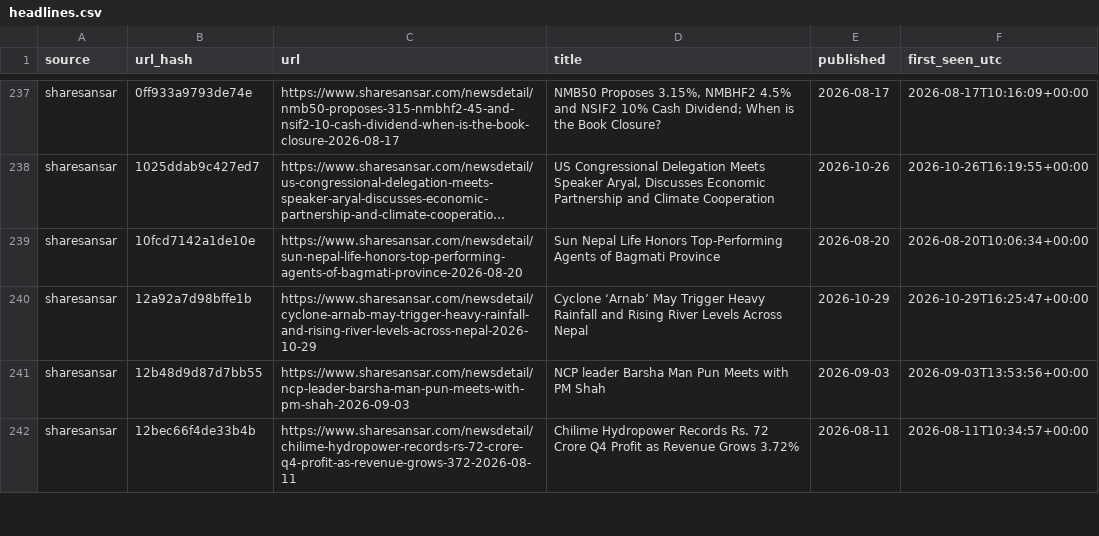
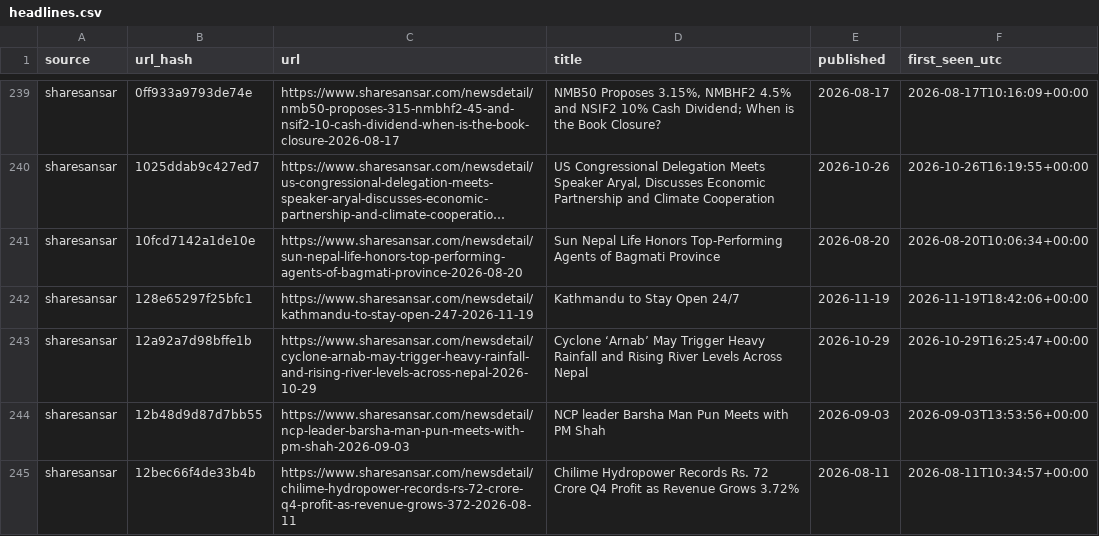
Before and after one commit to Aabaran7/nepse-forecast, a CSV file: data-mirror/news/headlines.csv, drawn as a sheet; only a part is shown, gaps mark what is left out; long unchanged cells end in …; the diff covers the shown part only; the diff names each change by its address in the sheet, - before the commit and + after, or states it on an @@ line.

Commit message:
data: 2026-11-19 archive + predictions

```diff
--- a/data-mirror/news/headlines.csv
+++ b/data-mirror/news/headlines.csv
+row 242: sharesansar | 128e65297f25bfc1 | https://www.sharesansar.com/newsdetail/kathmandu-to-stay-open-247-2026-11-19 | Kathmandu to Stay Open 24/7 | 2026-11-19 | 2026-11-19T18:42:06+00:00
```
Also changed, not shown: 11 added rows elsewhere in this file, data-mirror/archive/_manifest.csv, data-mirror/archive/indices.csv, 6 other files.
